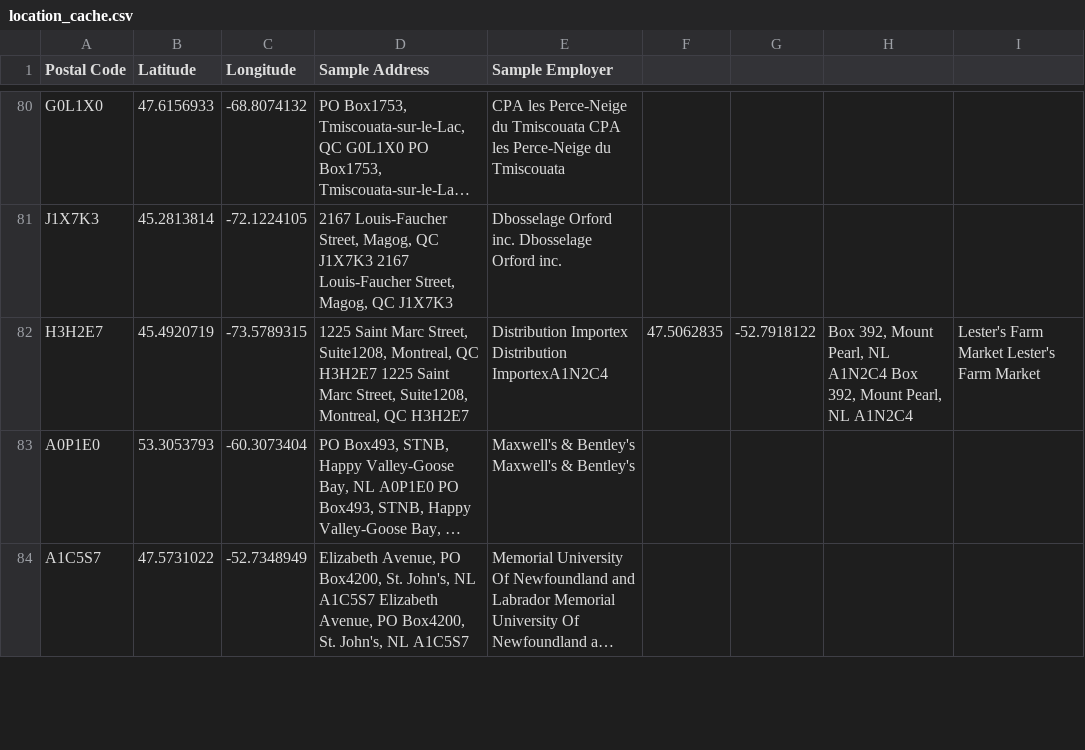
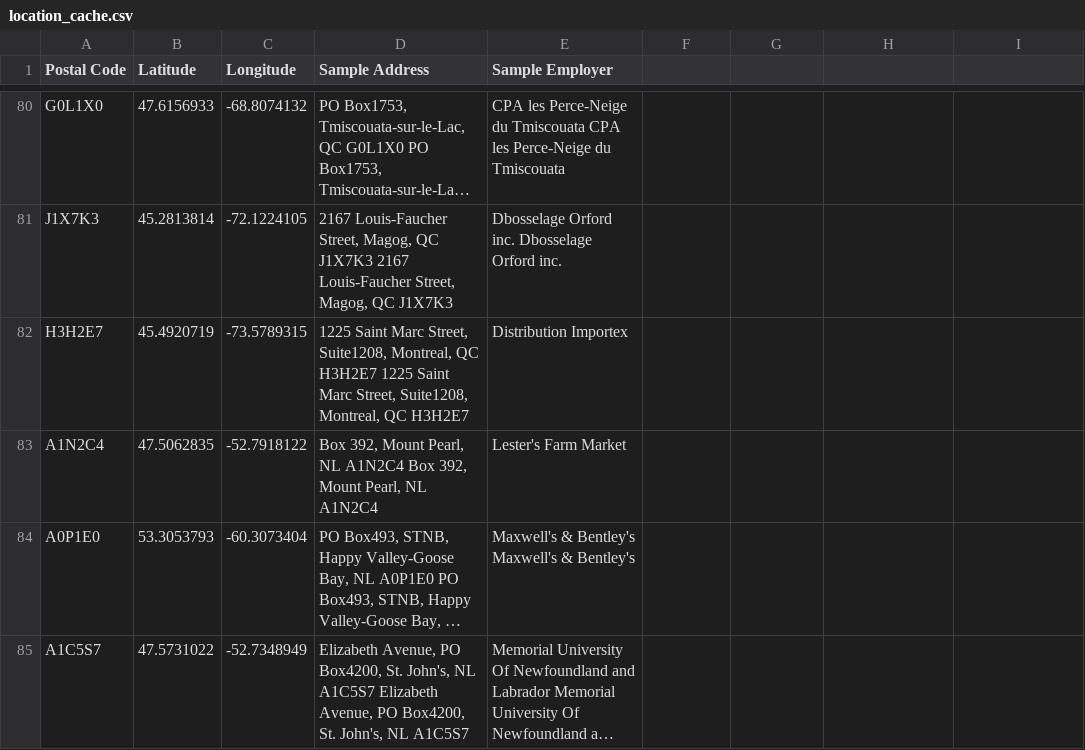
Before and after one commit to relishcolouredhat/lmia-collector, a CSV file: outputs/cache/location_cache.csv, drawn as a sheet; only a part is shown, gaps mark what is left out; long unchanged cells end in …; the diff names each change by its address in the sheet, - before the commit and + after, or states it on an @@ line.

Commit message:
fix: ensure consistent cache format for Grafana parsing
ISSUE RESOLVED: Cache entries with missing/inconsistent field counts
✅ Fixed corrupted cache entry (line 82 had 9 fields instead of 5)
✅ All 279 cache entries now have exactly 5 fields
✅ Updated scripts to use 'Unknown' instead of 'API Result' for missing data

TECHNICAL FIXES:
- Detected and split concatenated cache entries:
  • H3H2E7 (Montreal) + A1N2C4 (Mount Pearl) were merged
  • Split into separate, properly formatted entries
- Verified all rows: Postal Code;Latitude;Longitude;Sample Address;Sample Employer
- Post-processing scripts now add 'Unknown;Unknown' for API-only lookups

GRAFANA COMPATIBILITY:
✅ Consistent field count: All 279 entries have exactly 5 semicolon-separated fields
✅ Proper delimiter usage: Semicolons separate fields, commas preserved in addresses
✅ No parsing errors: Tools can reliably parse all cache entries
✅ Missing data handling: 'Unknown' values instead of empty fields

VALIDATION RESULTS:
• Header: Postal Code;Latitude;Longitude;Sample Address;Sample Employer
• Entries: 279 total, all with 5 fields, 0 malformed
• Field separation: Clean semicolon delimiters throughout

[grafana-cache-format]

```diff
--- a/outputs/cache/location_cache.csv
+++ b/outputs/cache/location_cache.csv
-E82 (Sample Employer): Distribution Importex Distribution ImportexA1N2C4
+E82 (Sample Employer): Distribution Importex
-F82: 47.5062835
+F82: (empty)
-G82: -52.7918122
+G82: (empty)
-H82: Box 392, Mount Pearl, NL A1N2C4 Box 392, Mount Pearl, NL A1N2C4
+H82: (empty)
-I82: Lester's Farm Market Lester's Farm Market
+I82: (empty)
+row 83: A1N2C4 | 47.5062835 | -52.7918122 | Box 392, Mount Pearl, NL A1N2C4 Box 392, Mount Pearl, NL A1N2C4 | Lester's Farm Market
```
Also changed, not shown: 2 other files.
